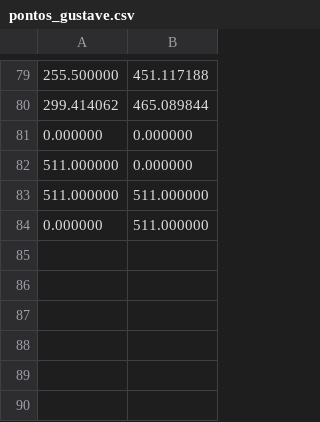
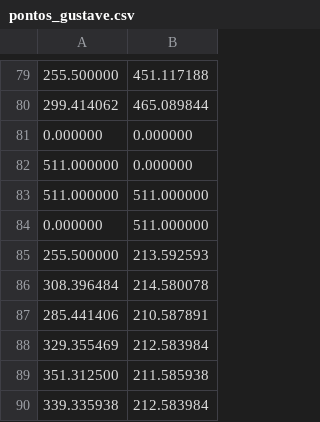
Before and after one commit to isabela-cfreitas/MorphingGUI, a CSV file: input/pontos_gustave.csv, drawn as a sheet; only a part is shown, gaps mark what is left out.

```diff
--- a/input/pontos_gustave.csv
+++ b/input/pontos_gustave.csv
@@ -84 +84,7 @@
 0.000000,511.000000
+255.500000,213.592593
+308.396484,214.580078
+285.441406,210.587891
+329.355469,212.583984
+351.312500,211.585938
+339.335938,212.583984
```
Also changed, not shown: input/pontos_maelle.csv, 6 other files.
